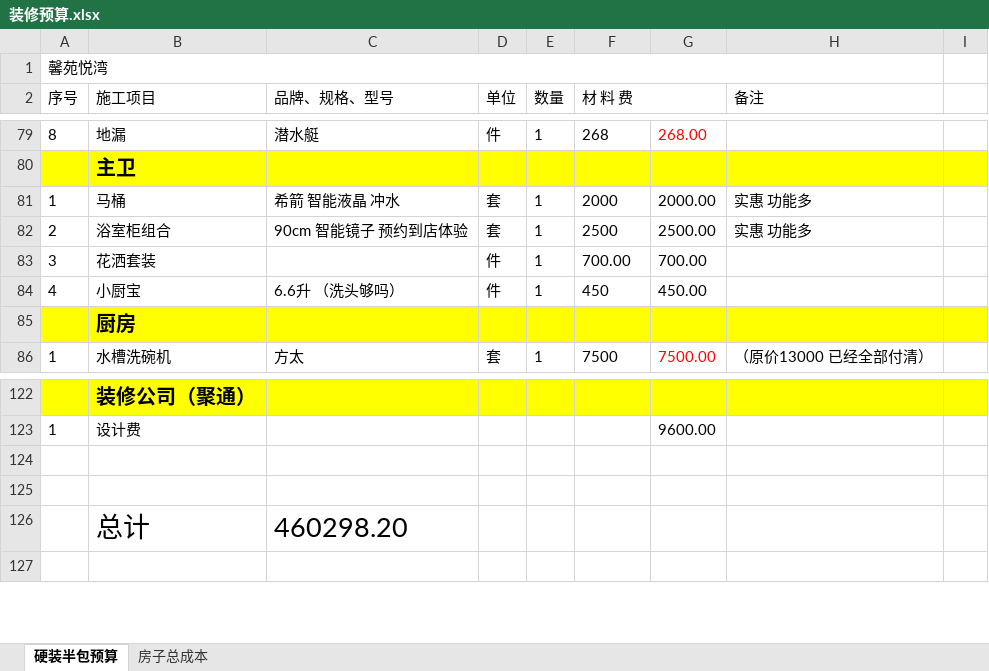
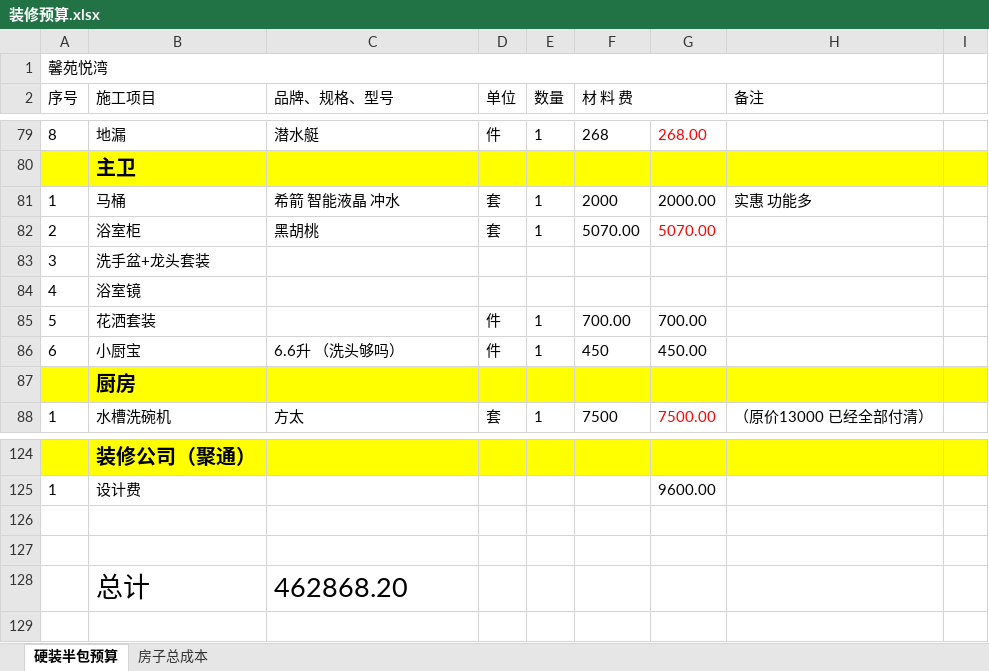
Before and after one commit to shilei-wang/waterdrop, an Excel workbook: common/iris 主要模块/装修预算.xlsx, sheet 硬装半包预算, drawn as a sheet; only a part is shown, gaps mark what is left out; values as stored, in another font and other column widths than the file's, no borders; addresses are those after the commit; the diff names each change by its address in the sheet, - before the commit and + after, or states it on an @@ line.

```diff
--- a/common/iris 主要模块/装修预算.xlsx (sheet 硬装半包预算)
+++ b/common/iris 主要模块/装修预算.xlsx (sheet 硬装半包预算)
-B82 (施工项目): 浴室柜组合
+B82 (施工项目): 浴室柜
-C82 (品牌、规格、型号): 90cm 智能镜子 预约到店体验
+C82 (品牌、规格、型号): 黑胡桃
-F82 (材 料 费): 2500
+F82 (材 料 费): 5070.00
-G82: 2500.00
+G82: 5070.00
-G82 text colour: black
+G82 text colour: #FF0000
-H82 (备注): 实惠 功能多
+H82 (备注): (empty)
+row 83: 3 | 洗手盆+龙头套装
+row 84: 4 | 浴室镜
-A85 (序号): 3
+A85 (序号): 5
-A86 (序号): 4
+A86 (序号): 6
-C128 (品牌、规格、型号): 460298.20
+C128 (品牌、规格、型号): 462868.20
```
Also changed, not shown: formulas that keep their value.
